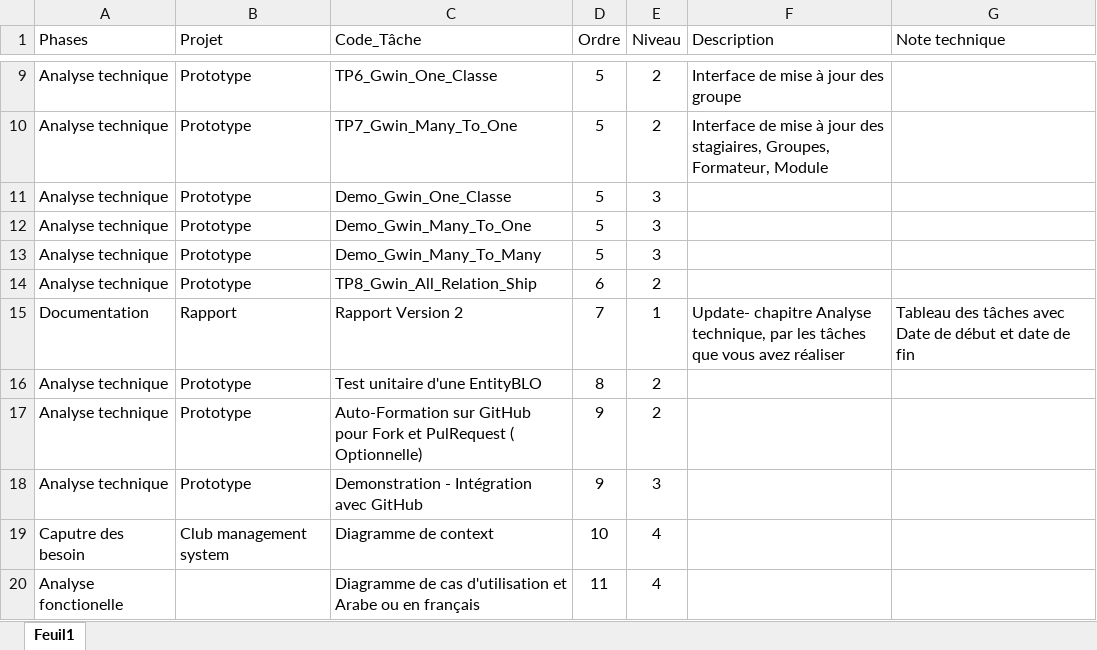
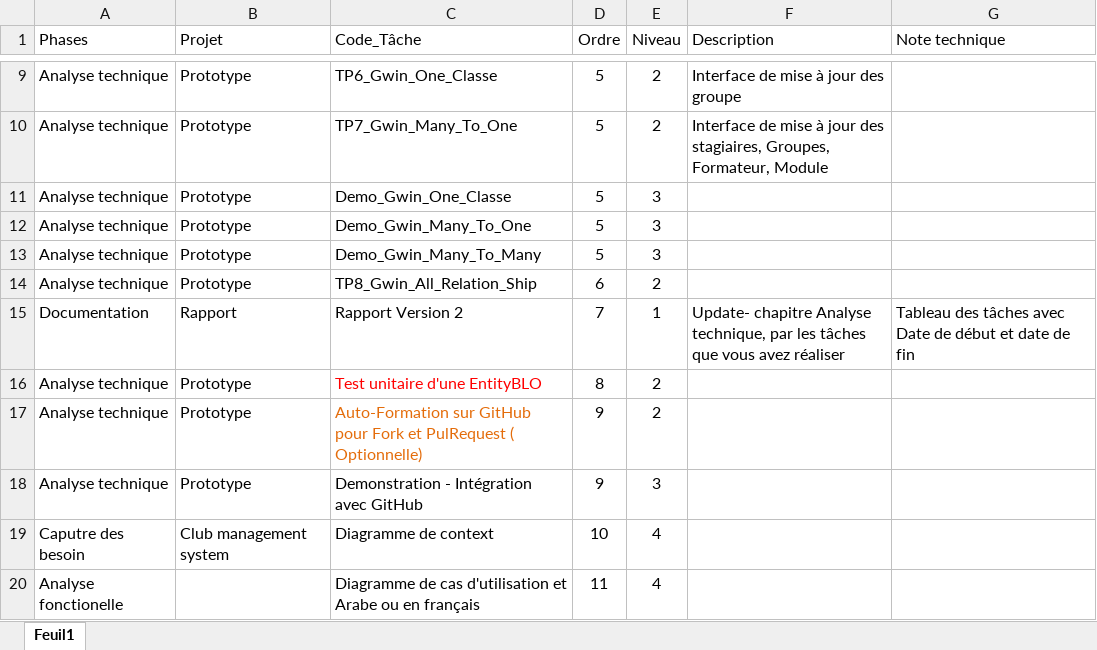
Before and after one commit to Win-to-excel-team-task-manager/Essarraj-Ismontic-team, an Excel workbook: TaskProject.xlsx, sheet Feuil1, drawn as a sheet; only a part is shown, gaps mark what is left out; values as stored, in another font and other column widths than the file's, no borders; table styles not drawn; the diff names each change by its address in the sheet, - before the commit and + after, or states it on an @@ line.

```diff
--- a/TaskProject.xlsx (sheet Feuil1)
+++ b/TaskProject.xlsx (sheet Feuil1)
-C16 text colour: black
+C16 text colour: #FF0000
-C17 text colour: black
+C17 text colour: #E46C0A
```
Also changed, not shown: 1 other file.
